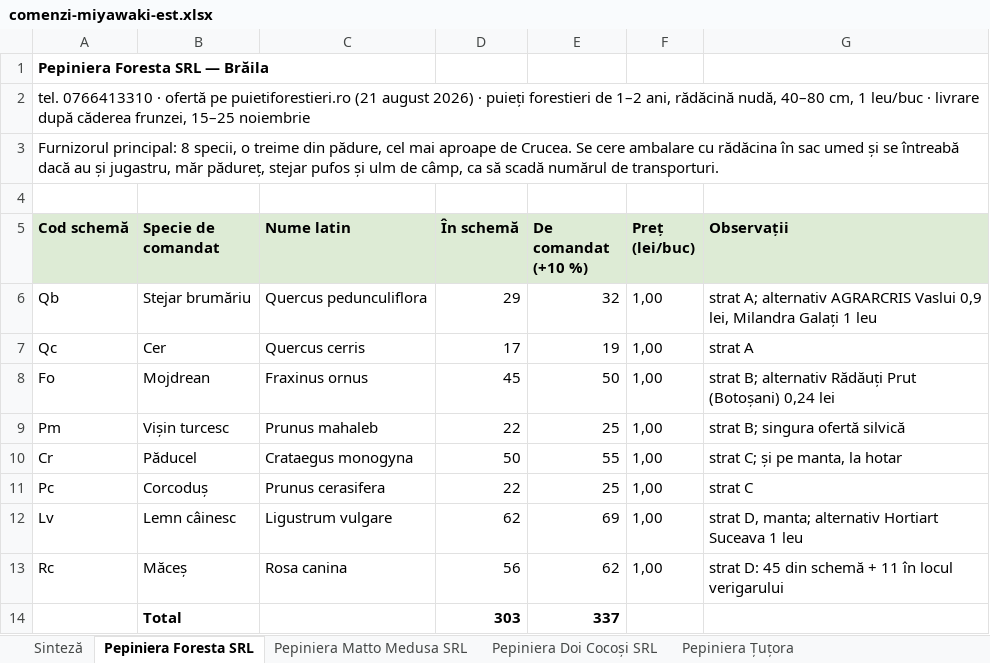
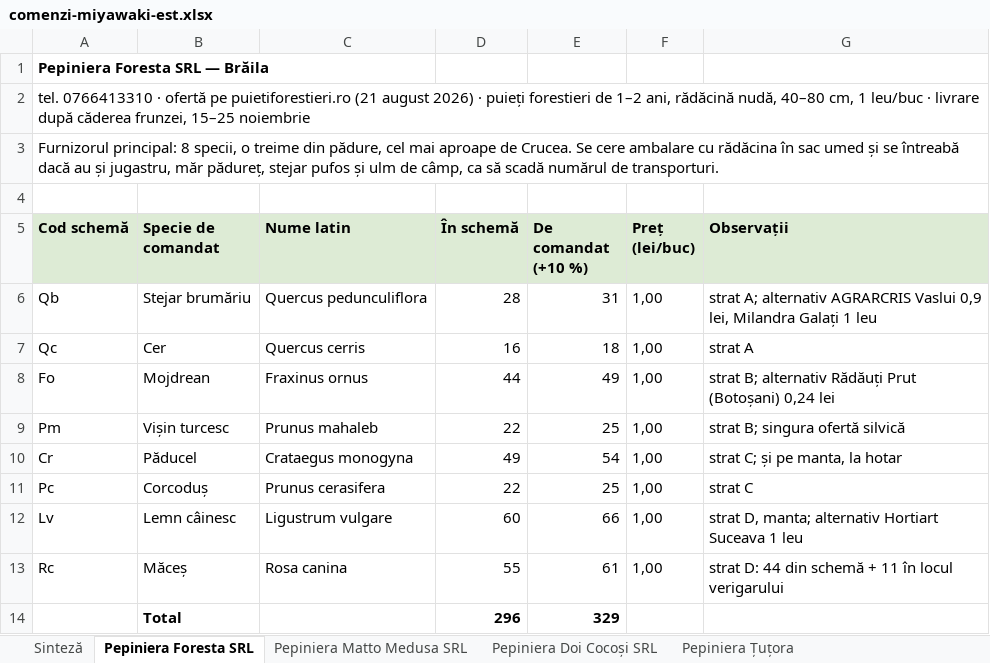
Before and after one commit to schmicky/crucea, an Excel workbook: resurse/oferte/comenzi-miyawaki-est.xlsx, sheet Pepiniera Foresta SRL, drawn as a sheet; values as stored, in another font and other column widths than the file's, no borders; removed rows and columns are numbered as before the commit, all else as after; the diff names each change by its address in the sheet, - before the commit and + after, or states it on an @@ line.

```diff
--- a/resurse/oferte/comenzi-miyawaki-est.xlsx (sheet Pepiniera Foresta SRL)
+++ b/resurse/oferte/comenzi-miyawaki-est.xlsx (sheet Pepiniera Foresta SRL)
-D6 (În schemă): 29
+D6 (În schemă): 28
-E6 (De comandat (+10 %)): 32
+E6 (De comandat (+10 %)): 31
-D7 (În schemă): 17
+D7 (În schemă): 16
-E7 (De comandat (+10 %)): 19
+E7 (De comandat (+10 %)): 18
-D8 (În schemă): 45
+D8 (În schemă): 44
-E8 (De comandat (+10 %)): 50
+E8 (De comandat (+10 %)): 49
-D10 (În schemă): 50
+D10 (În schemă): 49
-E10 (De comandat (+10 %)): 55
+E10 (De comandat (+10 %)): 54
-D12 (În schemă): 62
+D12 (În schemă): 60
-E12 (De comandat (+10 %)): 69
+E12 (De comandat (+10 %)): 66
-D13 (În schemă): 56
+D13 (În schemă): 55
-E13 (De comandat (+10 %)): 62
+E13 (De comandat (+10 %)): 61
-G13 (Observații): strat D: 45 din schemă…
+G13 (Observații): strat D: 44 din schemă…
-row 14:  | Total |  | 303 | 337
+row 14:  | Total |  | 296 | 329
```
Also changed, not shown: sheet Sinteză, sheet Pepiniera Silvică Agigea, sheet Pepiniera Mizil, sheet Pepiniera Țuțora, sheet Pepiniera Matto Medusa SRL, sheet Pepiniera Selficom, 1 more sheet, resurse/oferte/cereri/cerere-oferta-pepiniera-cobadin.xlsx, resurse/oferte/cereri/cerere-oferta-pepiniera-doi-cocosi-srl.xlsx, 16 other files.
